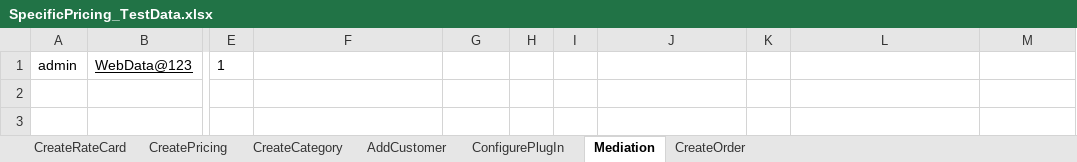
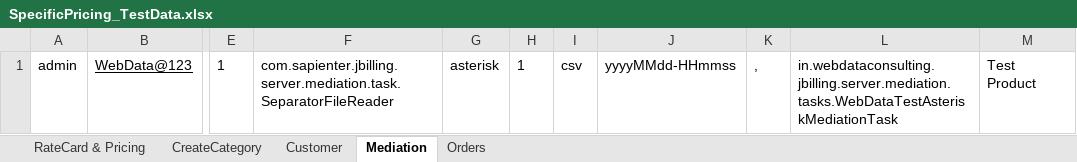
Before and after one commit to indianashu/WDAutomation, an Excel workbook: SpecificPricing_TestData.xlsx, sheet Mediation, drawn as a sheet; only a part is shown, gaps mark what is left out; values as stored, in another font and other column widths than the file's, no borders; the diff names each change by its address in the sheet, - before the commit and + after, or states it on an @@ line.

```diff
--- a/SpecificPricing_TestData.xlsx (sheet Mediation)
+++ b/SpecificPricing_TestData.xlsx (sheet Mediation)
-sheet tab: CreateRateCard
+sheet tab: RateCard & Pricing
-sheet tab: ConfigurePlugIn
+sheet tab: Orders
-sheet tab: CreatePricing
-sheet tab: AddCustomer
-sheet tab: CreateOrder
+sheet tab: Customer
@@ sheet tab order changed: RateCard & Pricing | CreateCategory | Customer | Mediation | Orders @@
-F1: (empty)
+F1: com.sapienter.jbilling.server.mediation.task.SeparatorFileReader
-G1: (empty)
+G1: asterisk
-H1: (empty)
+H1: 1
-I1: (empty)
+I1: csv
-J1: (empty)
+J1: yyyyMMdd-HHmmss
-K1: (empty)
+K1: ,
-L1: (empty)
+L1: in.webdataconsulting.jbilling.server.mediation.tasks.WebDataTestAsteriskMediationTask
-M1: (empty)
+M1: Test Product
```
Also changed, not shown: sheet Orders, sheet RateCard & Pricing, 8 other files.
